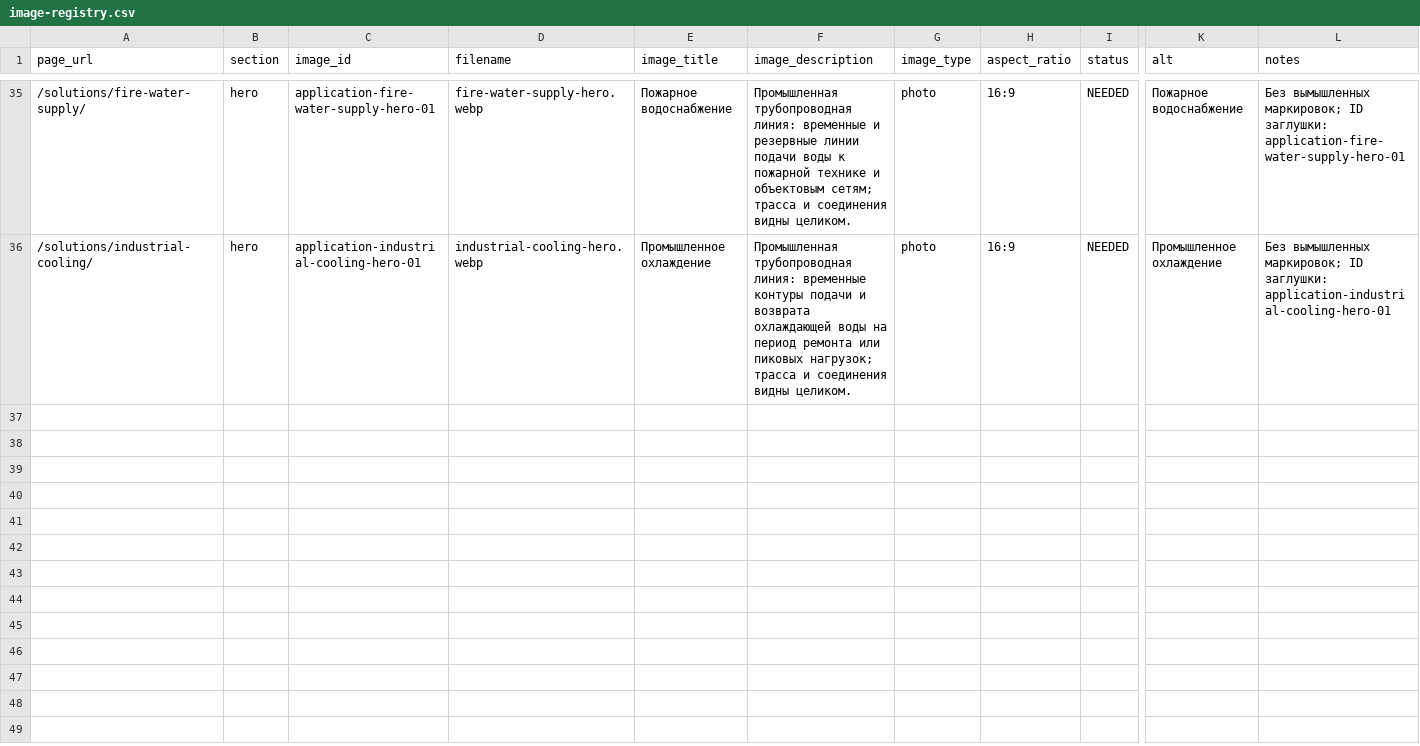
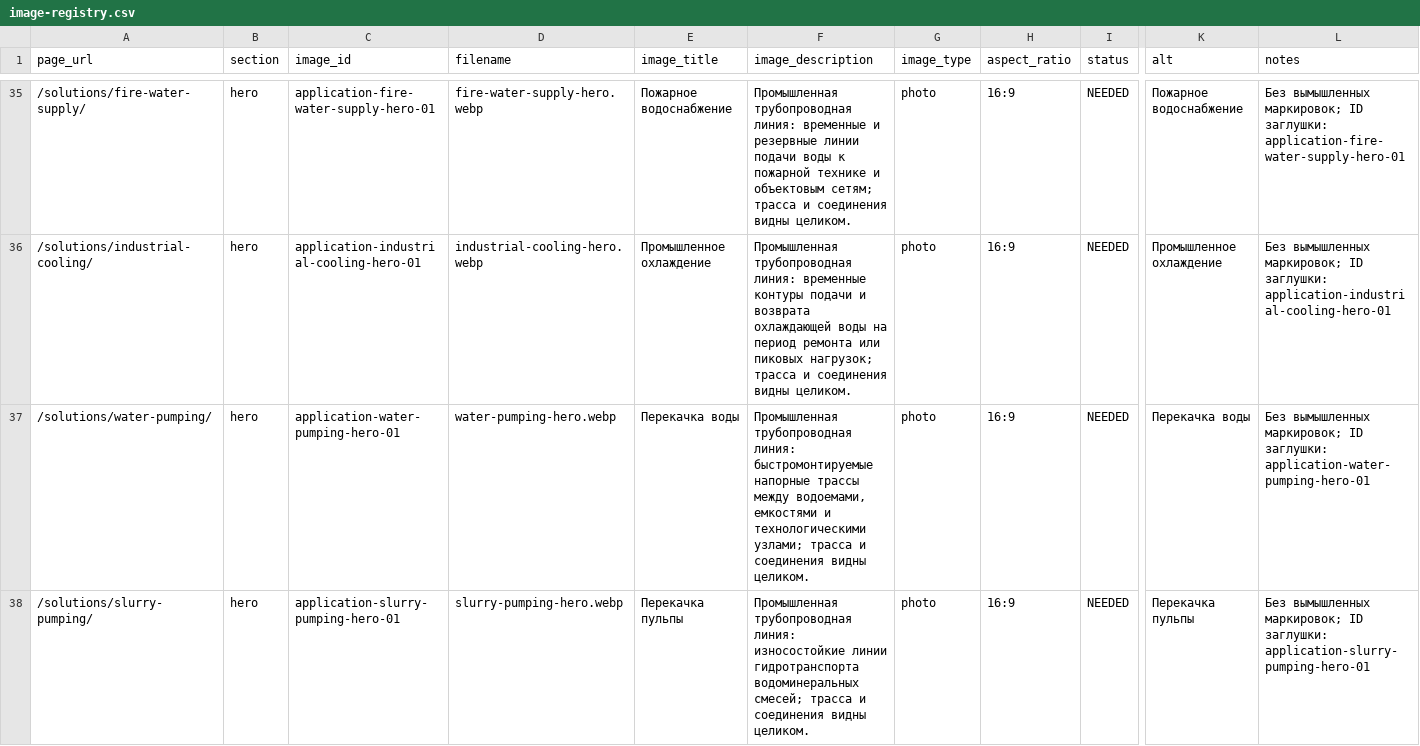
Before and after one commit to zema80/bystrotruby-site, a CSV file: research/image-registry.csv, drawn as a sheet; only a part is shown, gaps mark what is left out; rows hold the shown columns only; the diff covers the shown part only; the diff names each change by its address in the sheet, - before the commit and + after, or states it on an @@ line.

Commit message:
Build pumping application landing pages

```diff
--- a/research/image-registry.csv
+++ b/research/image-registry.csv
+row 37: /solutions/water-pumping/ | hero | application-water-pumping-hero-01 | water-pumping-hero.webp | Перекачка воды | Промышленная трубопроводная линия: быстромонтируемые напорные трассы между водоемами, емкостями и технологическими узлами; трасса и соединения видны целиком. | photo | 16:9 | NEEDED | Перекачка воды | Без вымышленных маркировок; ID заглушки: application-water-pumping-hero-01
+row 38: /solutions/slurry-pumping/ | hero | application-slurry-pumping-hero-01 | slurry-pumping-hero.webp | Перекачка пульпы | Промышленная трубопроводная линия: износостойкие линии гидротранспорта водоминеральных смесей; трасса и соединения видны целиком. | photo | 16:9 | NEEDED | Перекачка пульпы | Без вымышленных маркировок; ID заглушки: application-slurry-pumping-hero-01
```
Also changed, not shown: 3 added rows elsewhere in this file, 9 other files.
